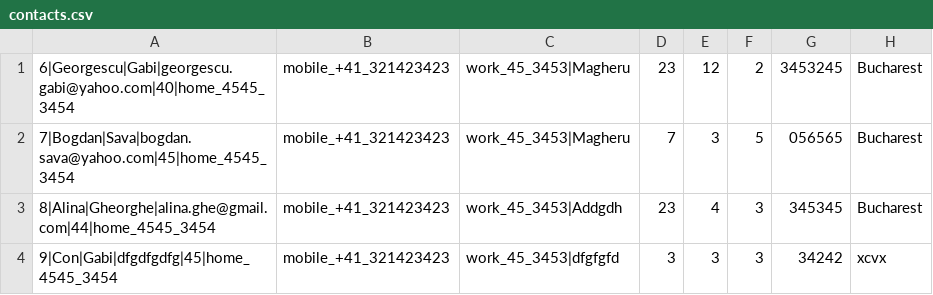
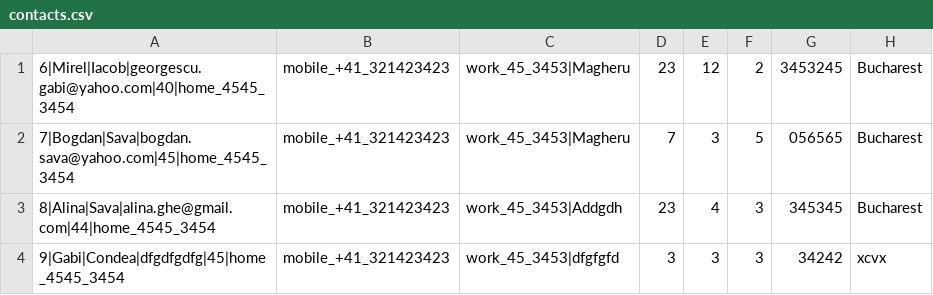
Before and after one commit to bogdansava-github/ContactList, a CSV file: contacts.csv, drawn as a sheet; only a part is shown; the diff names each change by its address in the sheet, - before the commit and + after, or states it on an @@ line.

```diff
--- a/contacts.csv
+++ b/contacts.csv
-A1: 6|Georgescu|Gabi|georgescu.gabi@yahoo.com|40|home_4545_3454
+A1: 6|Mirel|Iacob|georgescu.gabi@yahoo.com|40|home_4545_3454
-A3: 8|Alina|Gheorghe|alina.ghe@gmail.com|44|home_4545_3454
+A3: 8|Alina|Sava|alina.ghe@gmail.com|44|home_4545_3454
-A4: 9|Con|Gabi|dfgdfgdfg|45|home_4545_3454
+A4: 9|Gabi|Condea|dfgdfgdfg|45|home_4545_3454
```
Also changed, not shown: 1 other file.
